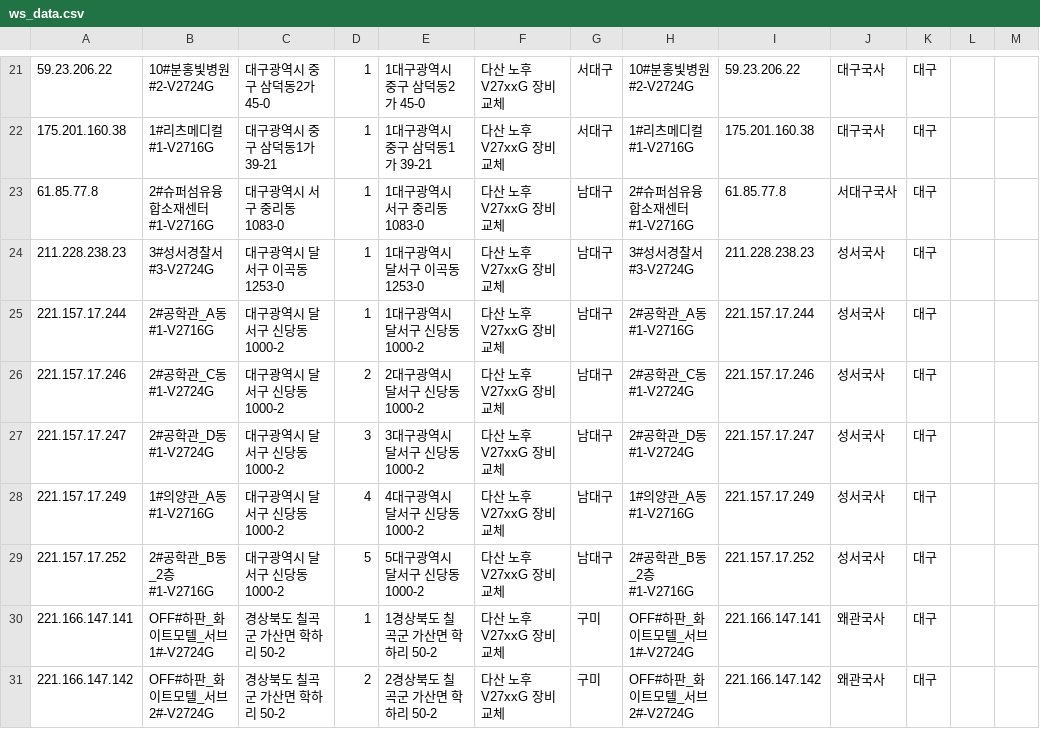
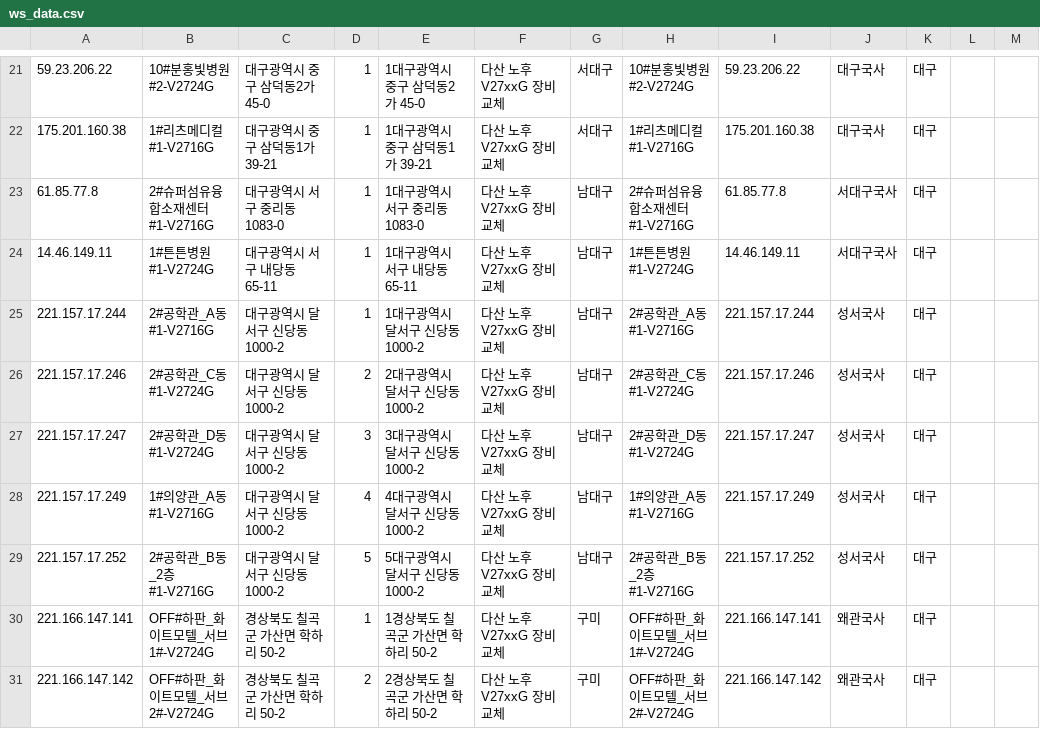
Before and after one commit to dfgqwe/easyu, a CSV file: ws_data.csv, drawn as a sheet; only a part is shown, gaps mark what is left out; the diff names each change by its address in the sheet, - before the commit and + after, or states it on an @@ line.

Commit message:
Data update

```diff
--- a/ws_data.csv
+++ b/ws_data.csv
-A24: 211.228.238.23
+A24: 14.46.149.11
-B24: 3#성서경찰서#3-V2724G
+B24: 1#튼튼병원#1-V2724G
-C24: 대구광역시 달서구 이곡동 1253-0
+C24: 대구광역시 서구 내당동 65-11
-E24: 1대구광역시 달서구 이곡동 1253-0
+E24: 1대구광역시 서구 내당동 65-11
-H24: 3#성서경찰서#3-V2724G
+H24: 1#튼튼병원#1-V2724G
-I24: 211.228.238.23
+I24: 14.46.149.11
-J24: 성서국사
+J24: 서대구국사
```
